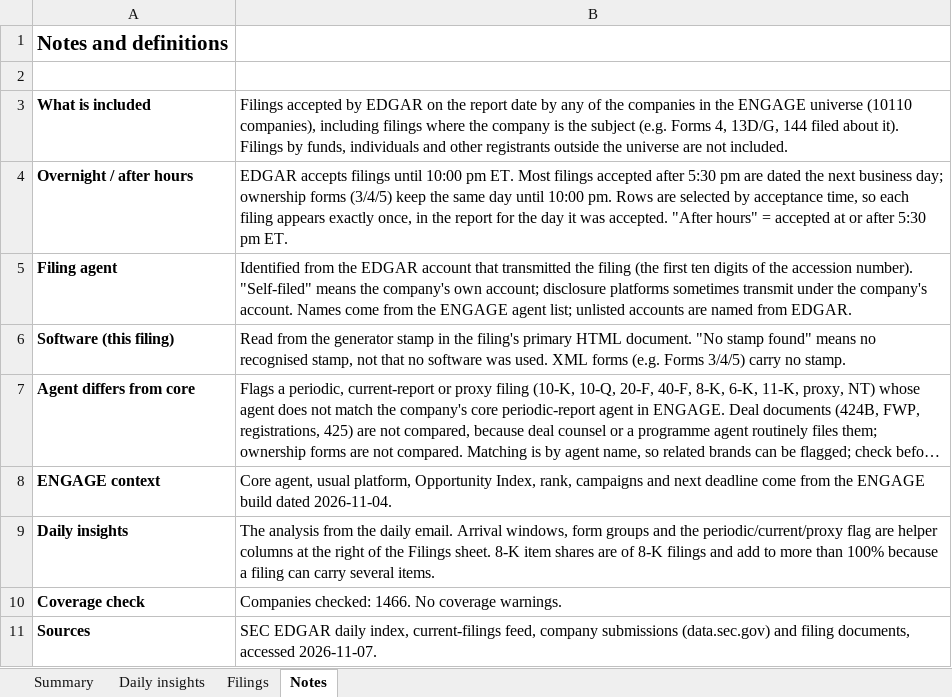
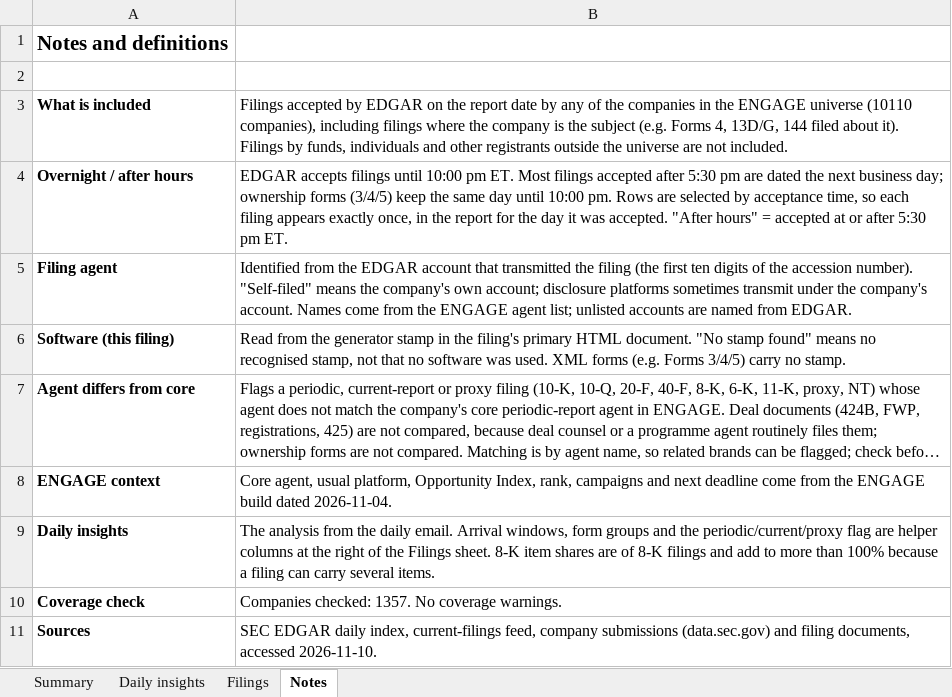
Before and after one commit to cfair1962/engage-daily-report, an Excel workbook: ENGAGE_Daily_Filings.xlsx, sheet Notes, drawn as a sheet; long unchanged cells end in …; values as stored, in another font and other column widths than the file's, no borders; the diff names each change by its address in the sheet, - before the commit and + after, or states it on an @@ line.

```diff
--- a/ENGAGE_Daily_Filings.xlsx (sheet Notes)
+++ b/ENGAGE_Daily_Filings.xlsx (sheet Notes)
-B10: Companies checked: 1466. No coverage…
+B10: Companies checked: 1357. No coverage…
-B11: …documents, accessed 2026-11-07.
+B11: …documents, accessed 2026-11-10.
```
Also changed, not shown: sheet Filings, sheet Daily insights, sheet Summary, charts or pictures, 2 other files.
